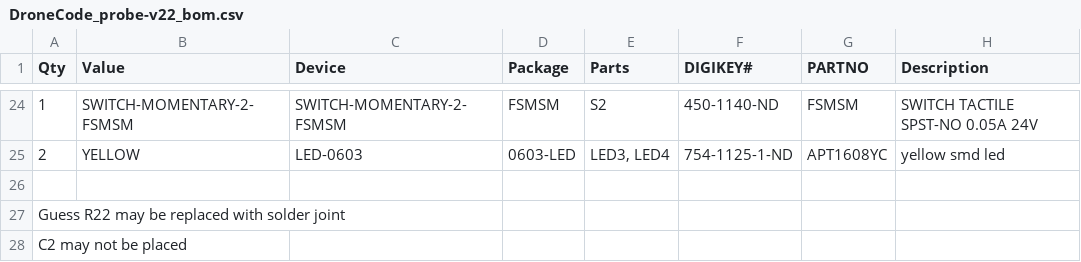
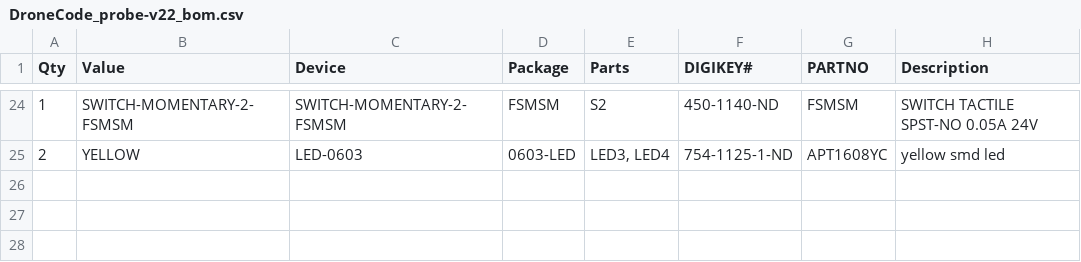
Before and after one commit to Zubax/bugface_bf1, a CSV file: DroneCode_probe-v22_bom.csv, drawn as a sheet; only a part is shown, gaps mark what is left out.

Commit message:
CSV formatting fix - comments removed

```diff
--- a/DroneCode_probe-v22_bom.csv
+++ b/DroneCode_probe-v22_bom.csv
@@ -25,4 +25 @@ Qty	Value	Device	Package	Parts	DIGIKEY#	PARTNO	Description
 2	YELLOW	LED-0603	0603-LED	LED3, LED4	754-1125-1-ND	APT1608YC	yellow smd led
-							
-Guess R22 may be replaced with solder joint							
-C2 may not be placed							
```
